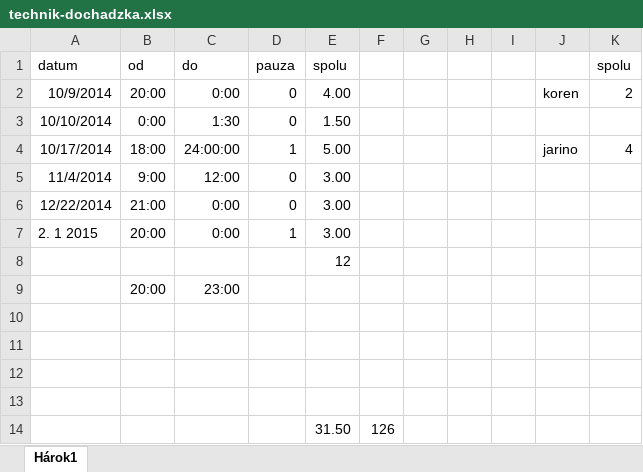
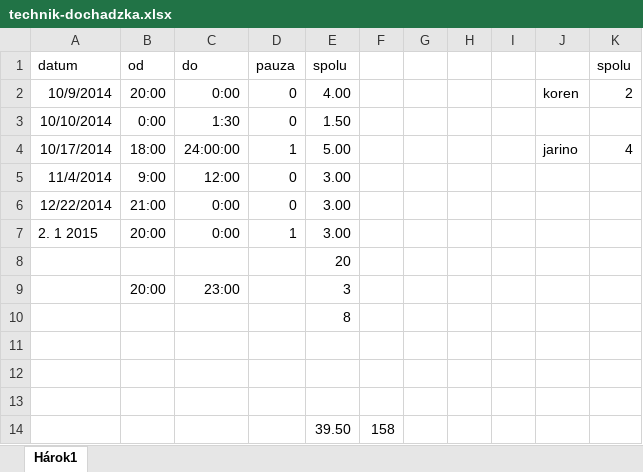
Before and after one commit to zorkadorka/technik, an Excel workbook: some-info/technik-dochadzka.xlsx, sheet Hárok1, drawn as a sheet; values as stored, in another font and other column widths than the file's, no borders; removed rows and columns are numbered as before the commit, all else as after; the diff names each change by its address in the sheet, - before the commit and + after, or states it on an @@ line.

```diff
--- a/some-info/technik-dochadzka.xlsx (sheet Hárok1)
+++ b/some-info/technik-dochadzka.xlsx (sheet Hárok1)
-E8 (spolu): 12
+E8 (spolu): 20
-E9 (spolu): (empty)
+E9 (spolu): 3
+row 10:  |  |  |  | 8
-row 14: (empty)
+row 14:  |  |  |  | 39.50 | 158
-row 14:  |  |  |  | 31.50 | 126
```
Also changed, not shown: 40 other files.
